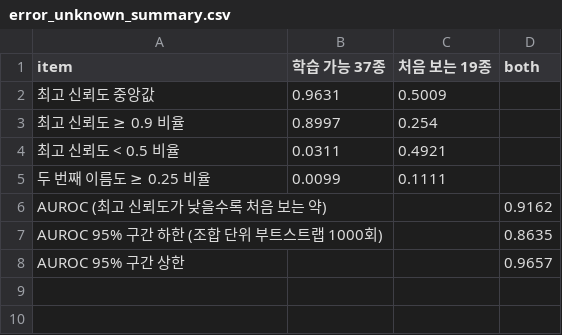
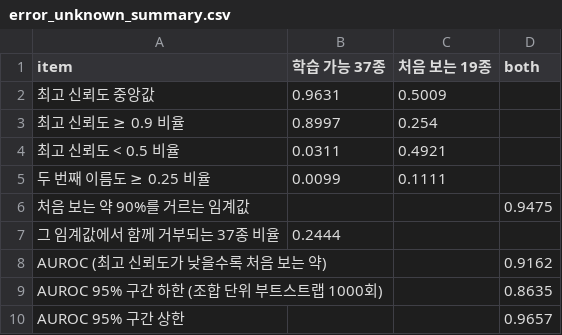
Before and after one commit to lee-da-gyo/ai-project-01-pill-detection, a CSV file: reports/experiments/error_unknown_summary.csv, drawn as a sheet.

```diff
--- a/reports/experiments/error_unknown_summary.csv
+++ b/reports/experiments/error_unknown_summary.csv
@@ -5,2 +5,4 @@
 두 번째 이름도 ≥ 0.25 비율,0.0099,0.1111,
+처음 보는 약 90%를 거르는 임계값,,,0.9475
+그 임계값에서 함께 거부되는 37종 비율,0.2444,,
 AUROC (최고 신뢰도가 낮을수록 처음 보는 약),,,0.9162
```
Also changed, not shown: 7 other files.
